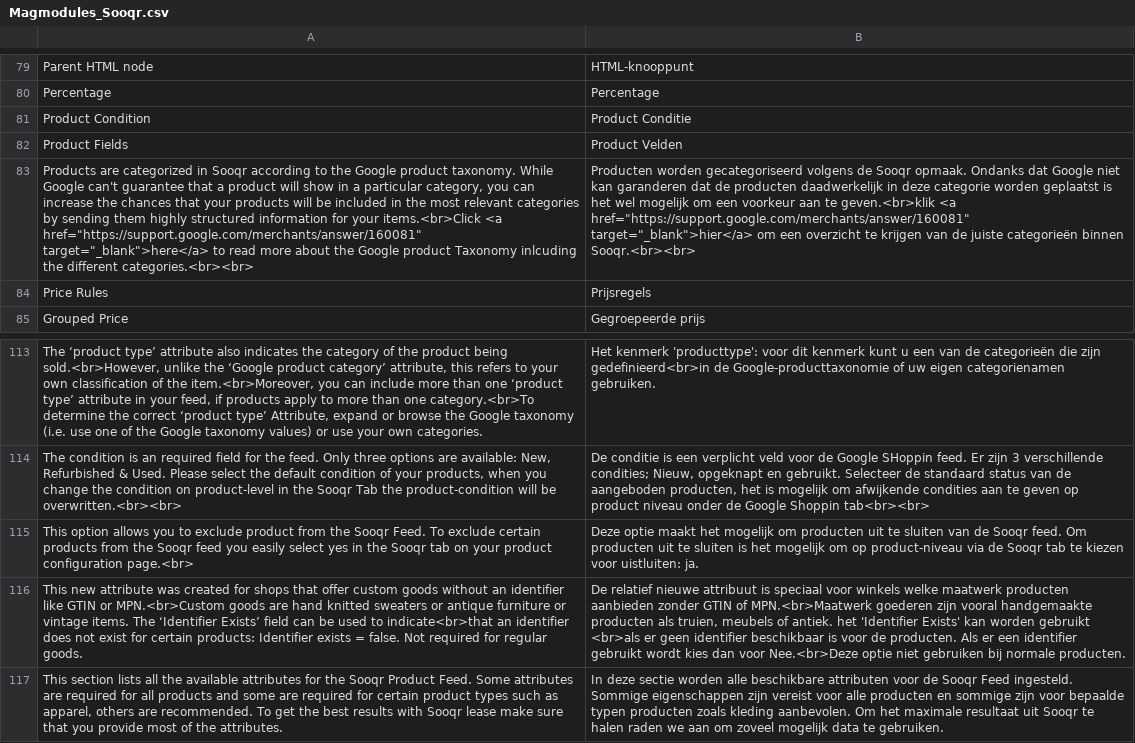
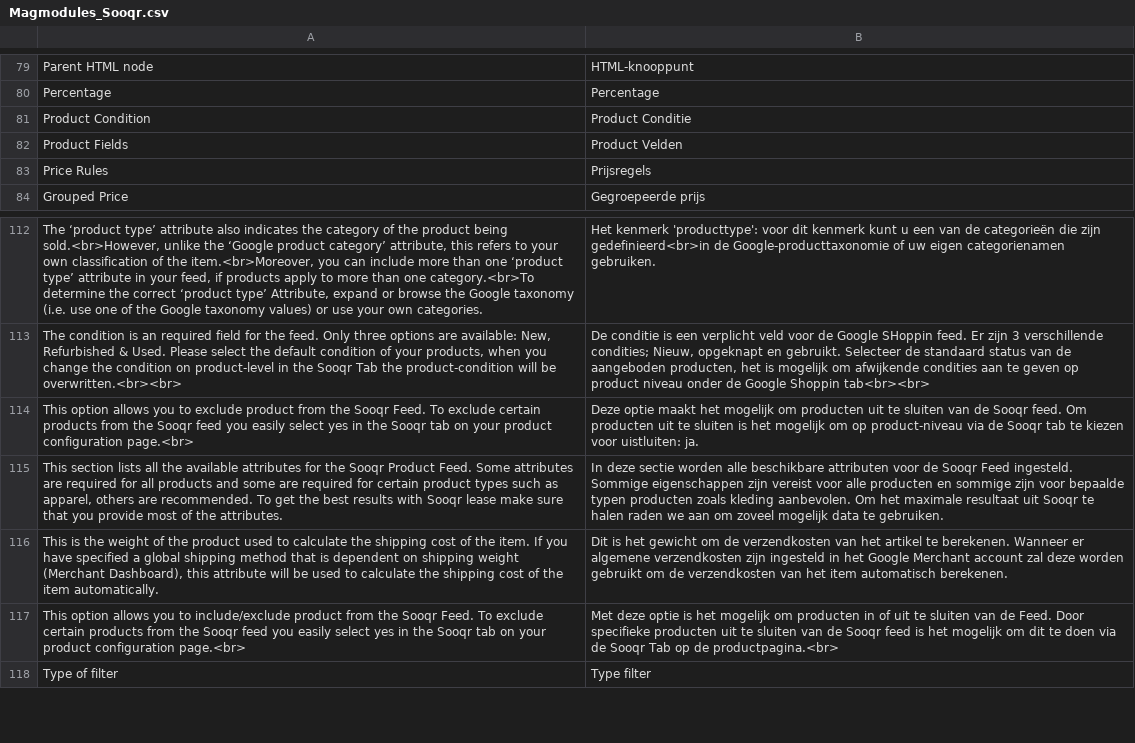
Before and after one commit to magmodules/magento1-sooqr, a CSV file: app/locale/nl_NL/Magmodules_Sooqr.csv, drawn as a sheet; only a part is shown, gaps mark what is left out; the shorter side is filled out with more unchanged rows; the diff names each change by its address in the sheet, - before the commit and + after, or states it on an @@ line.

```diff
--- a/app/locale/nl_NL/Magmodules_Sooqr.csv
+++ b/app/locale/nl_NL/Magmodules_Sooqr.csv
-row 83: Products are categorized in Sooqr according to the Google product taxonomy. While Google can't guarantee that a product will show in a particular category, you can increase the chances that your products will be included in the most relevant categories by sending them highly structured information for your items.<br>Click <a href="https://support.google.com/merchants/answer/160081" target="_blank">here</a> to read more about the Google product Taxonomy inlcuding the different categories.<br><br> | Producten worden gecategoriseerd volgens de Sooqr opmaak. Ondanks dat Google niet kan garanderen dat de producten daadwerkelijk in deze categorie worden geplaatst is het wel mogelijk om een voorkeur aan te geven.<br>klik <a href="https://support.google.com/merchants/answer/160081" target="_blank">hier</a> om een overzicht te krijgen van de juiste categorieën binnen Sooqr.<br><br>
-row 116: This new attribute was created for shops that offer custom goods without an identifier like GTIN or MPN.<br>Custom goods are hand knitted sweaters or antique furniture or vintage items. The ‘Identifier Exists’ field can be used to indicate<br>that an identifier does not exist for certain products: Identifier exists = false. Not required for regular goods. | De relatief nieuwe attribuut is speciaal voor winkels welke maatwerk producten aanbieden zonder GTIN of MPN.<br>Maatwerk goederen zijn vooral handgemaakte producten als truien, meubels of antiek. het 'Identifier Exists' kan worden gebruikt <br>als er geen identifier beschikbaar is voor de producten. Als er een identifier gebruikt wordt kies dan voor Nee.<br>Deze optie niet gebruiken bij normale producten.
```
Also changed, not shown: app/locale/en_US/Magmodules_Sooqr.csv, 21 other files.
